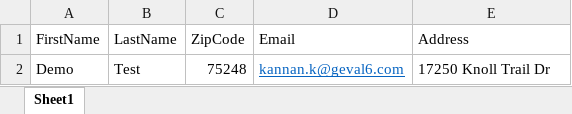
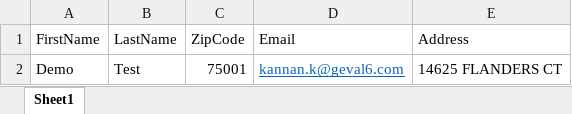
Before and after one commit to kannan4388/TouchPointFramework, an Excel workbook: cucumberframework/InputExcelData/LeadPage.xlsx, sheet Sheet1, drawn as a sheet; values as stored, in another font and other column widths than the file's, no borders; the diff names each change by its address in the sheet, - before the commit and + after, or states it on an @@ line.

```diff
--- a/cucumberframework/InputExcelData/LeadPage.xlsx (sheet Sheet1)
+++ b/cucumberframework/InputExcelData/LeadPage.xlsx (sheet Sheet1)
-C2 (ZipCode): 75248
+C2 (ZipCode): 75001
-E2 (Address): 17250 Knoll Trail Dr
+E2 (Address): 14625 FLANDERS CT
```
Also changed, not shown: cucumberframework/InputExcelData/Appointment.xlsx, cucumberframework/InputExcelData/ConvertLead.xlsx, 36 other files.
